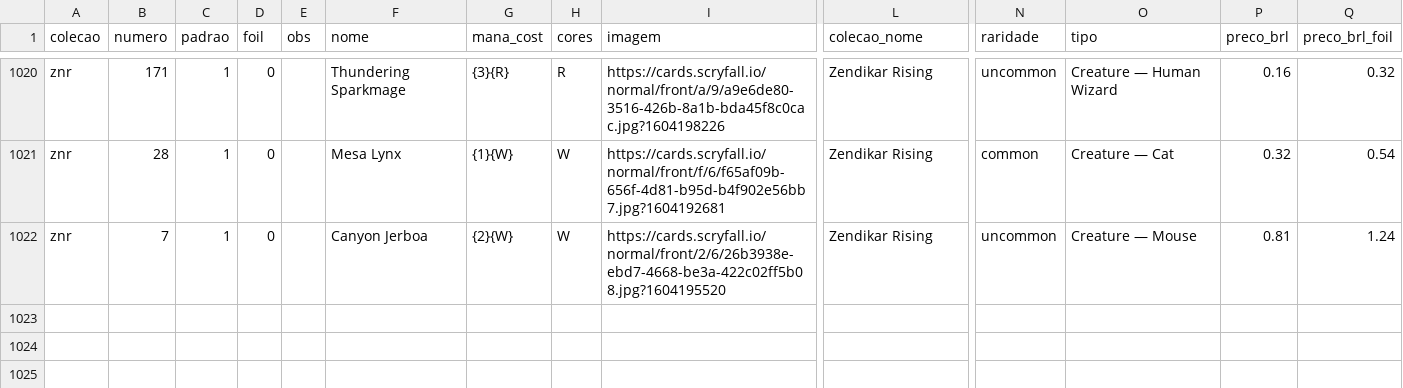
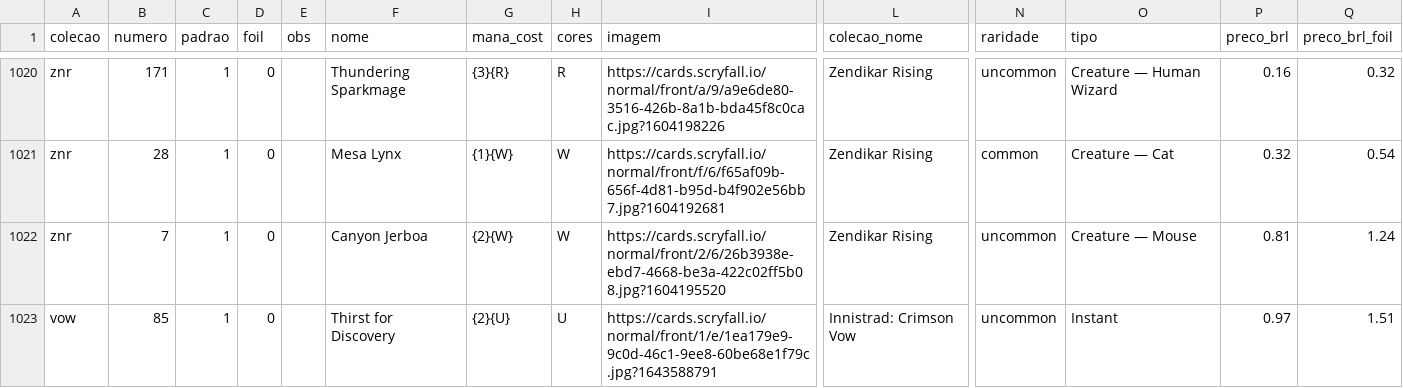
Before and after one commit to a-ruivo/mtg-cards-price-via-scryfall-api, a CSV file: cartas_magic_detalhadas.csv, drawn as a sheet; only a part is shown, gaps mark what is left out; rows hold the shown columns only; the diff names each change by its address in the sheet, - before the commit and + after, or states it on an @@ line.

Commit message:
Atualização incremental via Streamlit

```diff
--- a/cartas_magic_detalhadas.csv
+++ b/cartas_magic_detalhadas.csv
+row 1023: vow | 85 | 1 | 0 |  | Thirst for Discovery | {2}{U} | U | https://cards.scryfall.io/normal/front/1/e/1ea179e9-9c0d-46c1-9ee8-60be68e1f79c.jpg?1643588791 | Innistrad: Crimson Vow | uncommon | Instant | 0.97 | 1.51
```
